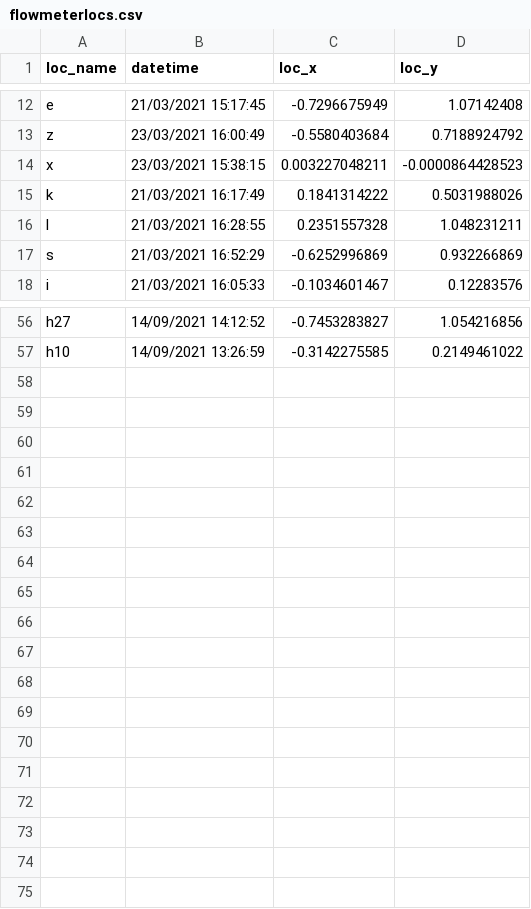
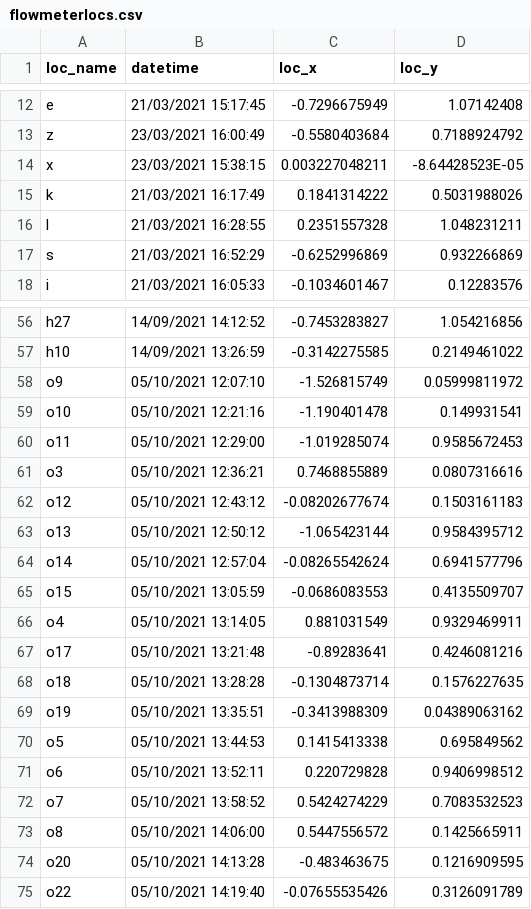
Before and after one commit to mixmixmix/imgtext, a CSV file: input/flowmeterlocs.csv, drawn as a sheet; only a part is shown, gaps mark what is left out; the diff names each change by its address in the sheet, - before the commit and + after, or states it on an @@ line.

```diff
--- a/input/flowmeterlocs.csv
+++ b/input/flowmeterlocs.csv
-D14 (loc_y): -0.0000864428523
+D14 (loc_y): -8.64428523E-05
+row 58: o9 | 05/10/2021 12:07:10 | -1.526815749 | 0.05999811972
+row 59: o10 | 05/10/2021 12:21:16 | -1.190401478 | 0.149931541
+row 60: o11 | 05/10/2021 12:29:00 | -1.019285074 | 0.9585672453
+row 61: o3 | 05/10/2021 12:36:21 | 0.7468855889 | 0.0807316616
+row 62: o12 | 05/10/2021 12:43:12 | -0.08202677674 | 0.1503161183
+row 63: o13 | 05/10/2021 12:50:12 | -1.065423144 | 0.9584395712
+row 64: o14 | 05/10/2021 12:57:04 | -0.08265542624 | 0.6941577796
+row 65: o15 | 05/10/2021 13:05:59 | -0.0686083553 | 0.4135509707
+row 66: o4 | 05/10/2021 13:14:05 | 0.881031549 | 0.9329469911
+row 67: o17 | 05/10/2021 13:21:48 | -0.89283641 | 0.4246081216
+row 68: o18 | 05/10/2021 13:28:28 | -0.1304873714 | 0.1576227635
+row 69: o19 | 05/10/2021 13:35:51 | -0.3413988309 | 0.04389063162
+row 70: o5 | 05/10/2021 13:44:53 | 0.1415413338 | 0.695849562
+row 71: o6 | 05/10/2021 13:52:11 | 0.220729828 | 0.9406998512
+row 72: o7 | 05/10/2021 13:58:52 | 0.5424274229 | 0.7083532523
+row 73: o8 | 05/10/2021 14:06:00 | 0.5447556572 | 0.1425665911
+row 74: o20 | 05/10/2021 14:13:28 | -0.483463675 | 0.1216909595
+row 75: o22 | 05/10/2021 14:19:40 | -0.07655535426 | 0.3126091789
```
Also changed, not shown: input/flowmeterlocs21.csv, input/results21.csv, 40 other files.
